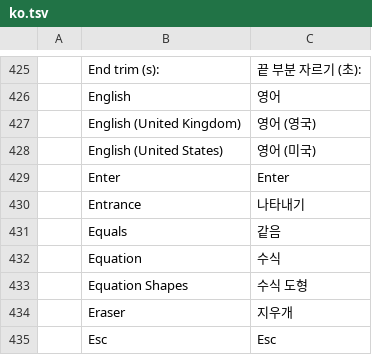
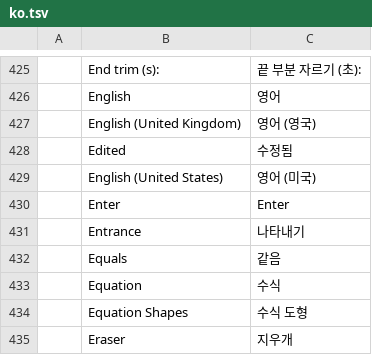
Before and after one commit to ppongppang/deckcraft, a TSV file: crates/ui-egui/src/i18n/ko.tsv, drawn as a sheet; only a part is shown, gaps mark what is left out; the shorter side is filled out with more unchanged rows.

Commit message:
KO.4: measure Korean status labels and translate edited title

```diff
--- a/crates/ui-egui/src/i18n/ko.tsv
+++ b/crates/ui-egui/src/i18n/ko.tsv
@@ -427,2 +427,3 @@
 	English (United Kingdom)	영어 (영국)
+	Edited	수정됨
 	English (United States)	영어 (미국)
```
Also changed, not shown: 14 other files.
